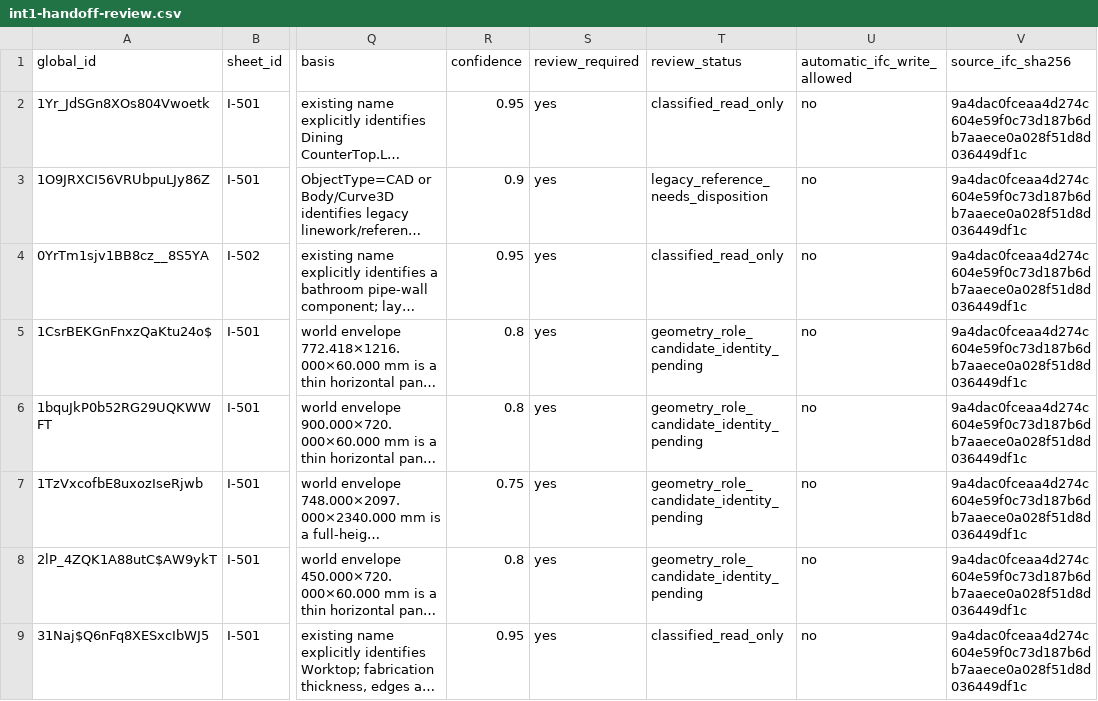
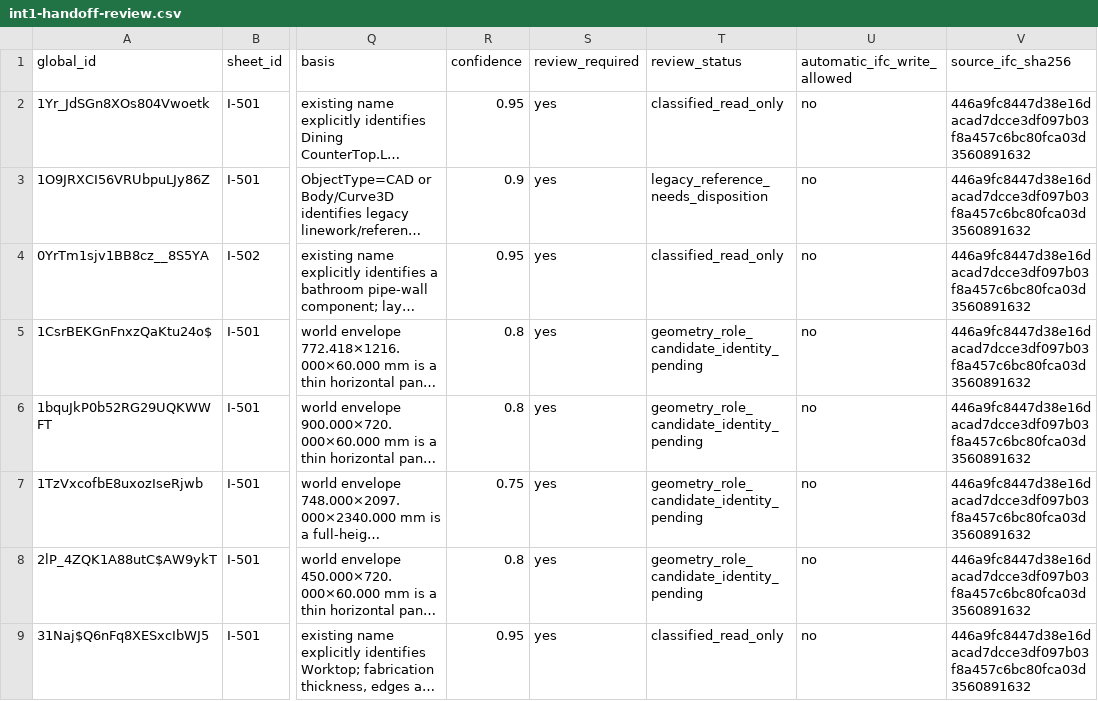
Before and after one commit to Weihan96/2504-GBTB-Yanlord-Zhuhai, a CSV file: pipeline/decisions/int1-handoff-review.csv, drawn as a sheet; only a part is shown, gaps mark what is left out; long unchanged cells end in …; the diff covers the shown part only; the diff names each change by its address in the sheet, - before the commit and + after, or states it on an @@ line.

Commit message:
刷新 INT1 交接清单至当前 IFC
- 将 16 个 C003 木作交接对象的来源哈希刷新到当前正式 IFC，并保持精确对象集合不变。
- 记录 5 个旧 CAD 参考、5 个水平面板、1 个竖向面板及其余已命名候选；所有对象继续要求复核且禁止自动写入 IFC。

```diff
--- a/pipeline/decisions/int1-handoff-review.csv
+++ b/pipeline/decisions/int1-handoff-review.csv
-V2:V9 (source_ifc_sha256): 9a4dac0fceaa4d274c604e59f0c73d187b6db7aaece0a028f51d8d036449df1c
+V2:V9 (source_ifc_sha256): 446a9fc8447d38e16dacad7dcce3df097b03f8a457c6bc80fca03d3560891632
```
Also changed, not shown: 8 edited cells elsewhere in this file.
